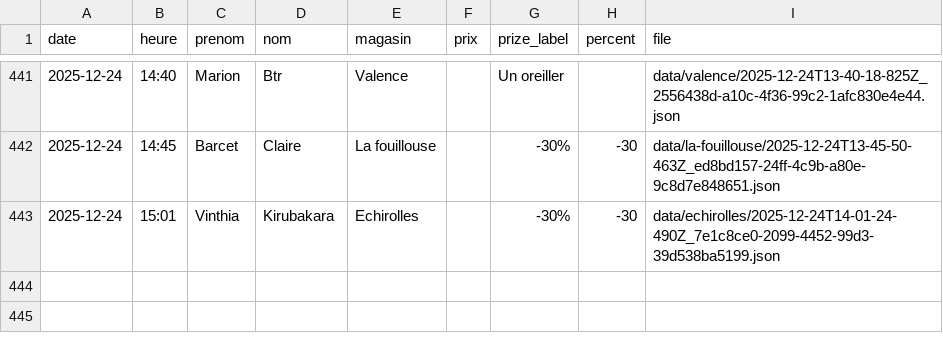
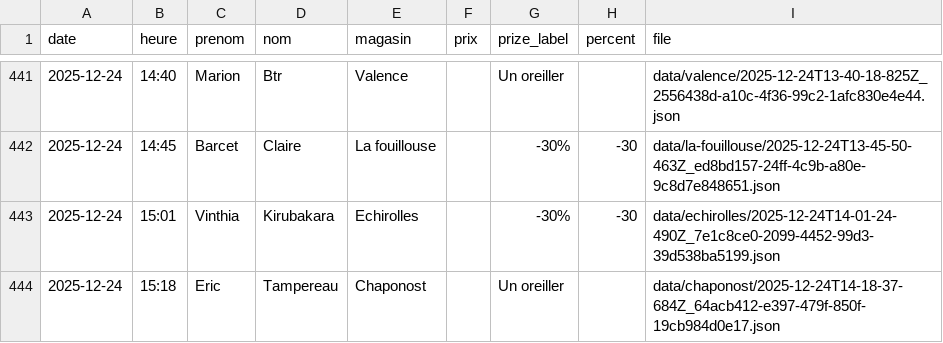
Before and after one commit to parmaktdm/Roue-de-Maliterie-2, a CSV file: data/submissions.csv, drawn as a sheet; only a part is shown, gaps mark what is left out.

Commit message:
Append data/submissions.csv

```diff
--- a/data/submissions.csv
+++ b/data/submissions.csv
@@ -443 +443,2 @@ date,heure,prenom,nom,magasin,prix,prize_label,percent,file
 2025-12-24,15:01,Vinthia,Kirubakara,Echirolles,,-30%,-30,data/echirolles/2025-12-24T14-01-24-490Z_7e1c8ce0-2099-4452-99d3-39d538ba5199.json
+2025-12-24,15:18,Eric,Tampereau,Chaponost,,Un oreiller,,data/chaponost/2025-12-24T14-18-37-684Z_64acb412-e397-479f-850f-19cb984d0e17.json
```
